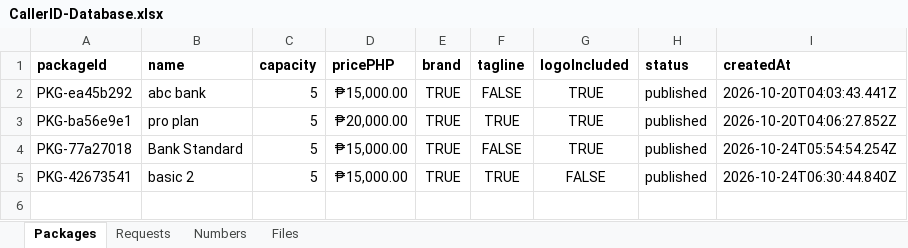
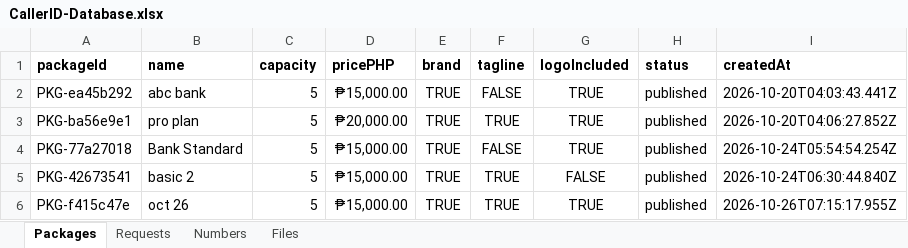
Before and after one commit to SwethaMobileum/portals, an Excel workbook: shared/CallerID-Database.xlsx, sheet Packages, drawn as a sheet; values as stored, in another font and other column widths than the file's, no borders; the diff names each change by its address in the sheet, - before the commit and + after, or states it on an @@ line.

```diff
--- a/shared/CallerID-Database.xlsx (sheet Packages)
+++ b/shared/CallerID-Database.xlsx (sheet Packages)
+row 6: PKG-f415c47e | oct 26 | 5 | ₱15,000.00 | TRUE | TRUE | TRUE | published | 2026-10-26T07:15:17.955Z
```
Also changed, not shown: 6 other files.
